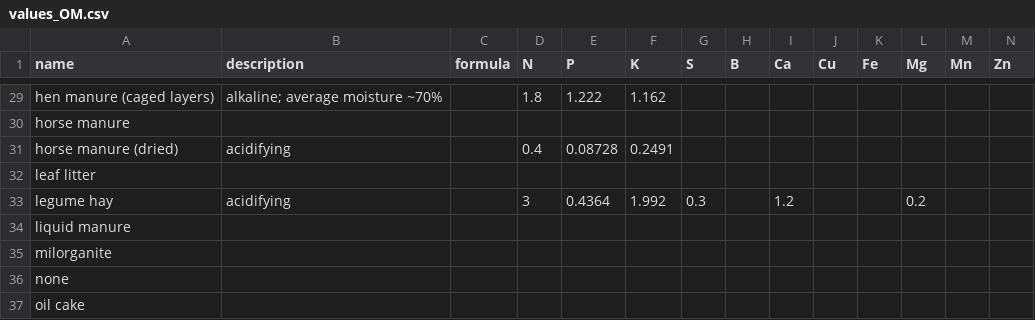
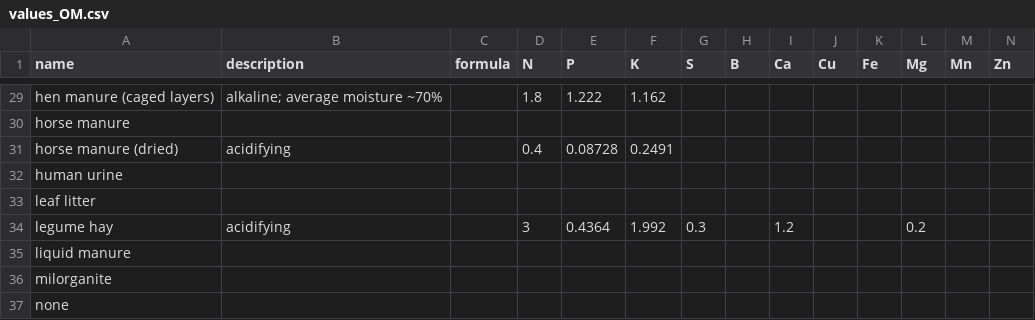
Before and after one commit to controvoc/terminag, a CSV file: values/values_OM.csv, drawn as a sheet; only a part is shown, gaps mark what is left out; the shorter side is filled out with more unchanged rows; rows hold the shown columns only; the diff names each change by its address in the sheet, - before the commit and + after, or states it on an @@ line.

```diff
--- a/values/values_OM.csv
+++ b/values/values_OM.csv
+row 32: human urine
```
Also changed, not shown: values/values_fertilizer_type.csv, values/values_organization.csv, 1 other file.
